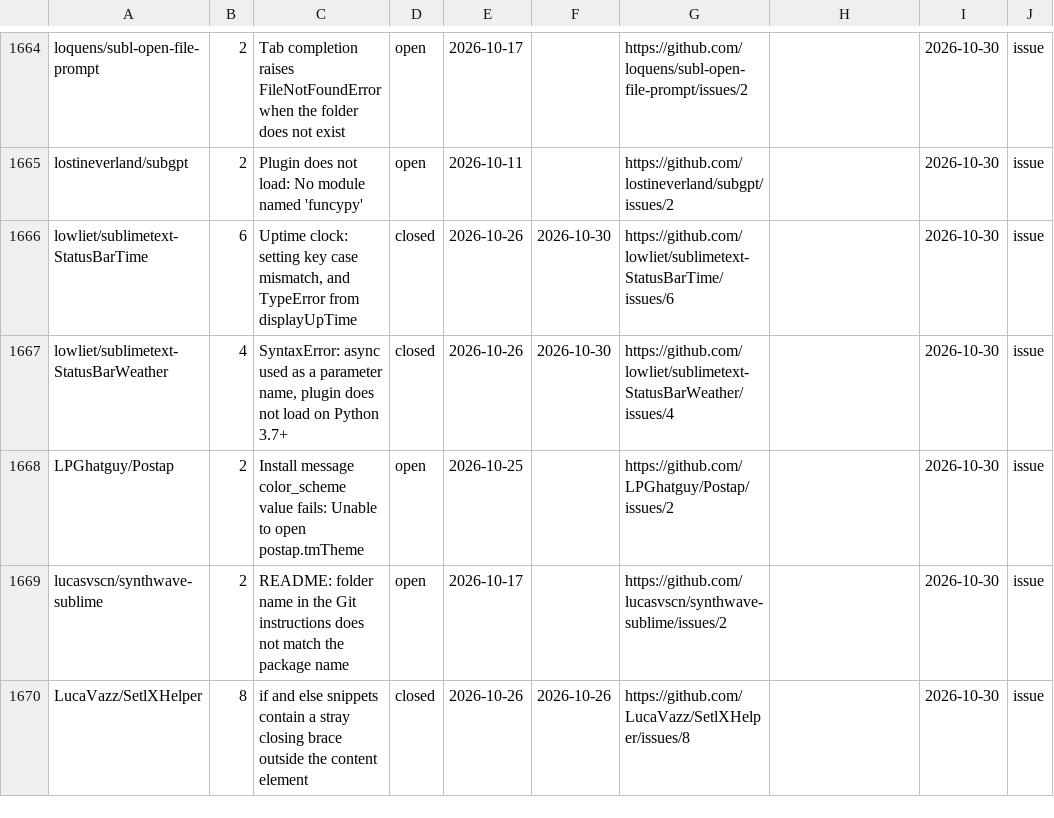
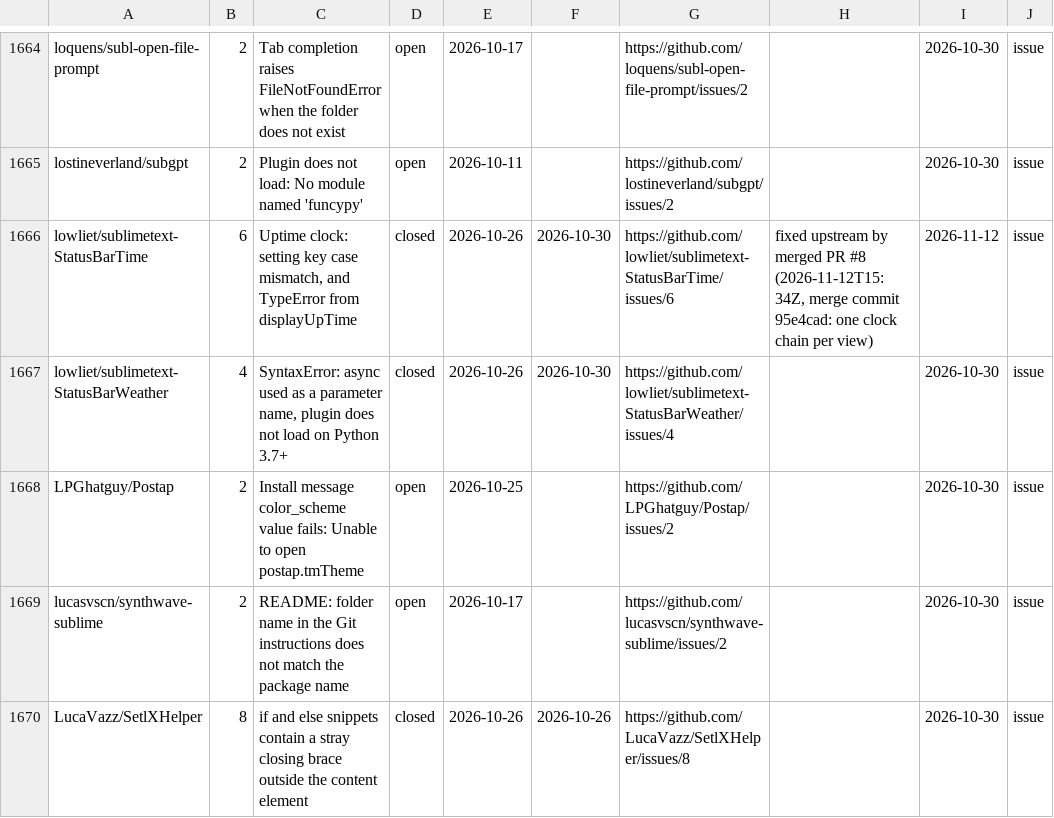
Before and after one commit to dpc00/sublime-package-audit, a TSV file: ISSUES.tsv, drawn as a sheet; only a part is shown, gaps mark what is left out.

Commit message:
lowliet/sublimetext-StatusBarTime #6 resolved by merged PR #8 (2026-11-12T15:34Z, merge commit 95e4cad): ISSUES.tsv note updated, and per the post-merge rule BOTH were removed - the fork dpc00/sublimetext-StatusBarTime deleted on GitHub and the clone in ~/tools/forks recycled. Corrected fork inventory (gh pr list --author @me silently matched nothing; the API shows the real PRs): all 12 remaining forks have at least one OPEN PR and stay - ColorHelper #285, google-multi-account #4/#5, Modelines #21, oauth-mail #10/#11/#16, p4-syntax-highlighter #8, sublime-TestExplorer #6, sublime-text-2-wpseek #11, sublime-text-3-patch-apply #4, SublimeSimpleMovements #7, syntax-highlight #15, TtcnComplete #6 (plus merged #4), YamlPipelines #58

```diff
--- a/ISSUES.tsv
+++ b/ISSUES.tsv
@@ -1665,3 +1665,3 @@ loquens/subl-open-file-prompt	2	Tab completion raises FileNotFoundError when the
 lostineverland/subgpt	2	Plugin does not load: No module named 'funcypy'	open	2026-10-11		https://github.com/lostineverland/subgpt/issues/2		2026-10-30	issue
-lowliet/sublimetext-StatusBarTime	6	Uptime clock: setting key case mismatch, and TypeError from displayUpTime	closed	2026-10-26	2026-10-30	https://github.com/lowliet/sublimetext-StatusBarTime/issues/6		2026-10-30	issue
+lowliet/sublimetext-StatusBarTime	6	Uptime clock: setting key case mismatch, and TypeError from displayUpTime	closed	2026-10-26	2026-10-30	https://github.com/lowliet/sublimetext-StatusBarTime/issues/6	fixed upstream by merged PR #8 (2026-11-12T15:34Z, merge commit 95e4cad: one clock chain per view)	2026-11-12	issue
 lowliet/sublimetext-StatusBarWeather	4	SyntaxError: async used as a parameter name, plugin does not load on Python 3.7+	closed	2026-10-26	2026-10-30	https://github.com/lowliet/sublimetext-StatusBarWeather/issues/4		2026-10-30	issue
```
